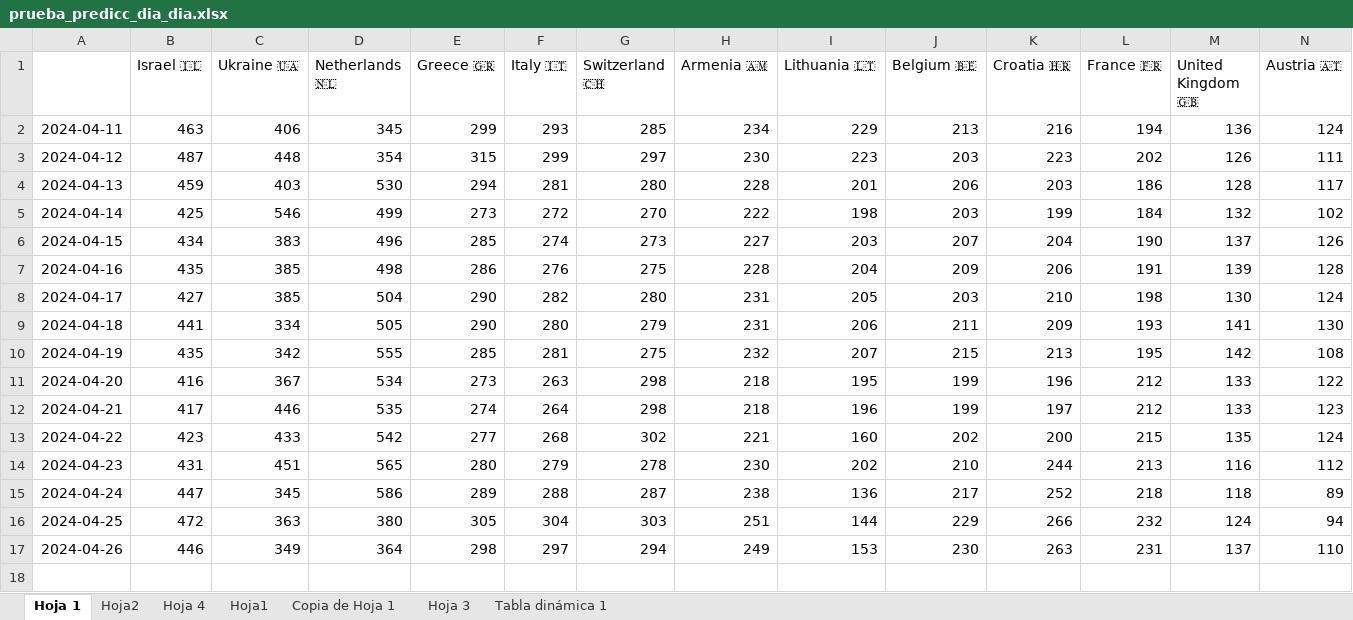
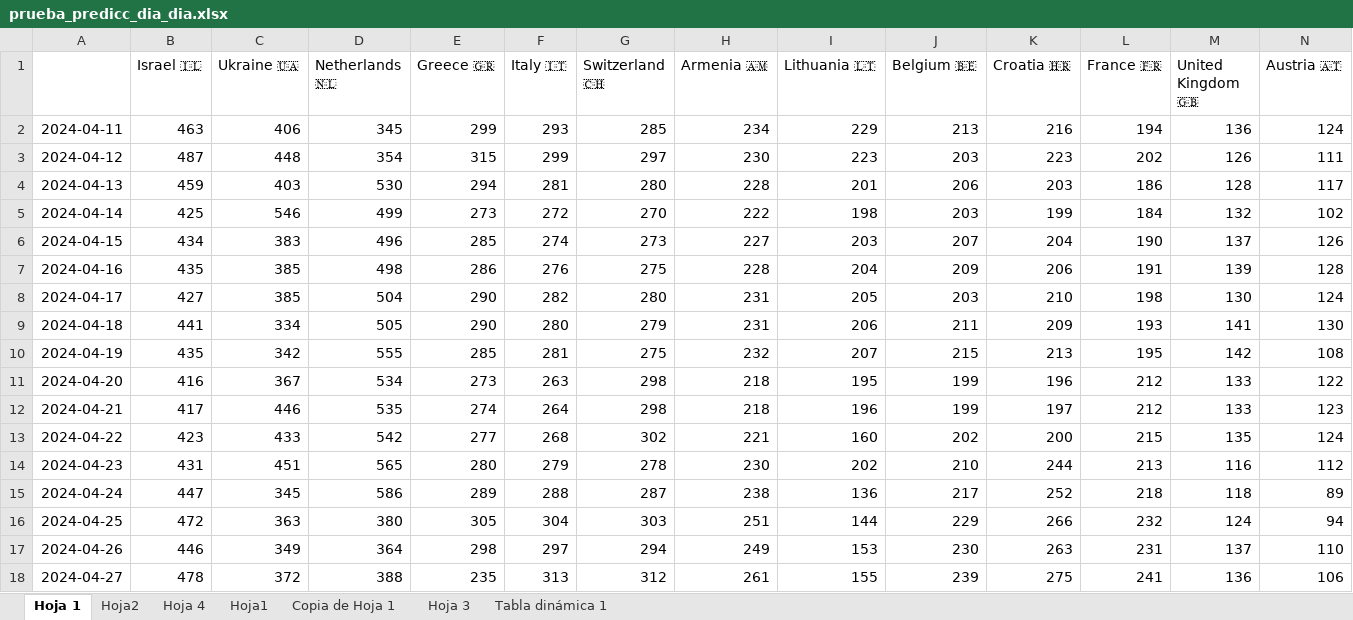
Before and after one commit to AdrianCiges/Eurovision_Game_Streamlit, an Excel workbook: data/prueba_predicc_dia_dia.xlsx, sheet Hoja 1, drawn as a sheet; only a part is shown; values as stored, in another font and other column widths than the file's, no borders; rows hold the shown columns only; the diff names each change by its address in the sheet, - before the commit and + after, or states it on an @@ line.

```diff
--- a/data/prueba_predicc_dia_dia.xlsx (sheet Hoja 1)
+++ b/data/prueba_predicc_dia_dia.xlsx (sheet Hoja 1)
+row 18: 2024-04-27 | 478 | 372 | 388 | 235 | 313 | 312 | 261 | 155 | 239 | 275 | 241 | 136 | 106
```
Also changed, not shown: sheet Hoja2.
